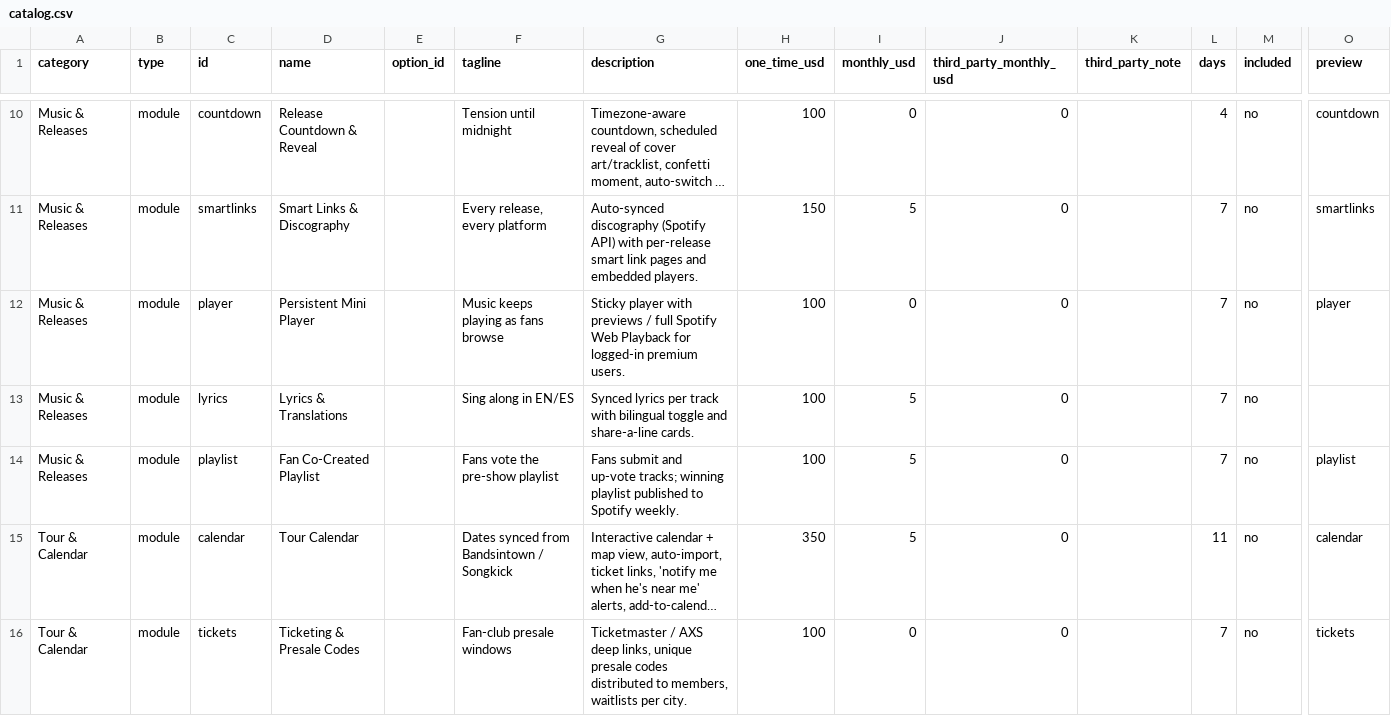
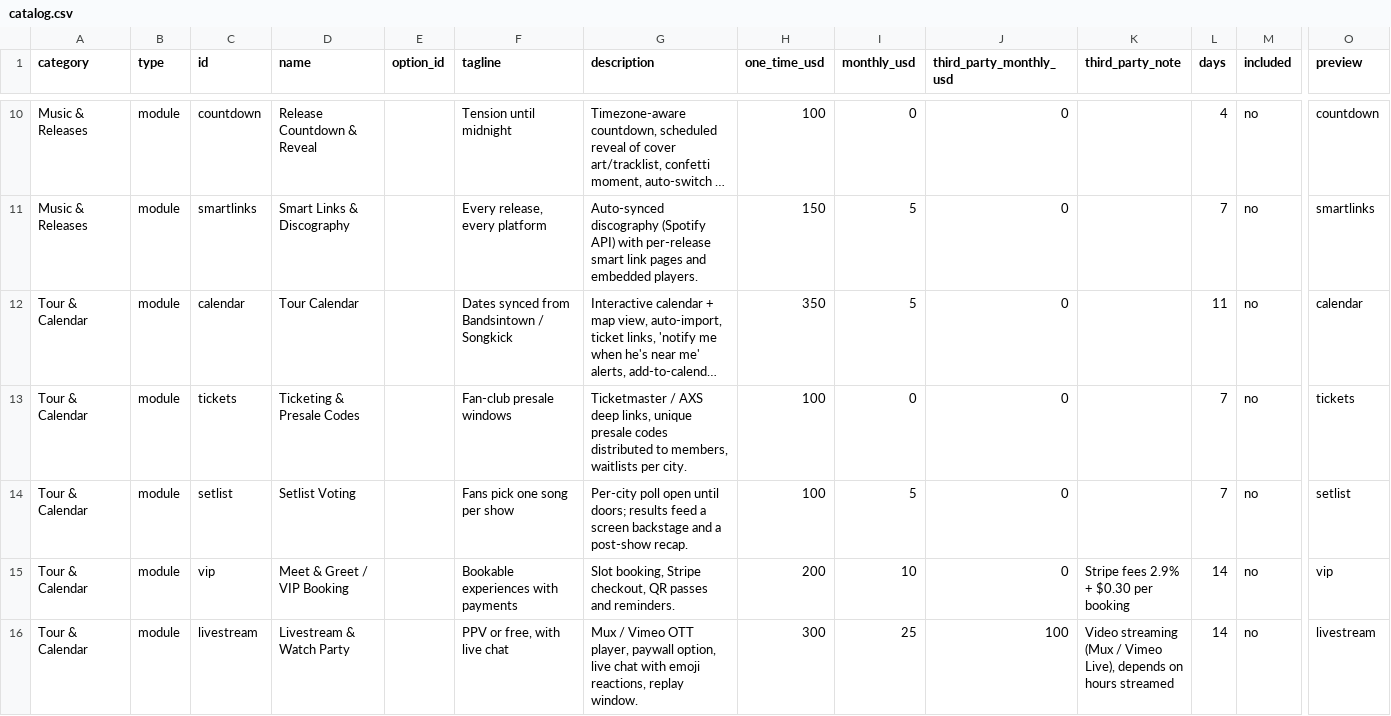
Before and after one commit to voftec/Website-a-la-carta, a CSV file: catalog.csv, drawn as a sheet; only a part is shown, gaps mark what is left out; the shorter side is filled out with more unchanged rows; long unchanged cells end in …; rows hold the shown columns only; the diff names each change by its address in the sheet, - before the commit and + after, or states it on an @@ line.

```diff
--- a/catalog.csv
+++ b/catalog.csv
-row 12: Music & Releases | module | player | Persistent Mini Player |  | Music keeps playing as fans browse | Sticky player with previews / full Spotify Web Playback for logged-in premium users. | 100 | 0 | 0 |  | 7 | no | player
-row 13: Music & Releases | module | lyrics | Lyrics & Translations |  | Sing along in EN/ES | Synced lyrics per track with bilingual toggle and share-a-line cards. | 100 | 5 | 0 |  | 7 | no
-row 14: Music & Releases | module | playlist | Fan Co-Created Playlist |  | Fans vote the pre-show playlist | Fans submit and up-vote tracks; winning playlist published to Spotify weekly. | 100 | 5 | 0 |  | 7 | no | playlist
```
Also changed, not shown: 3 other files.
